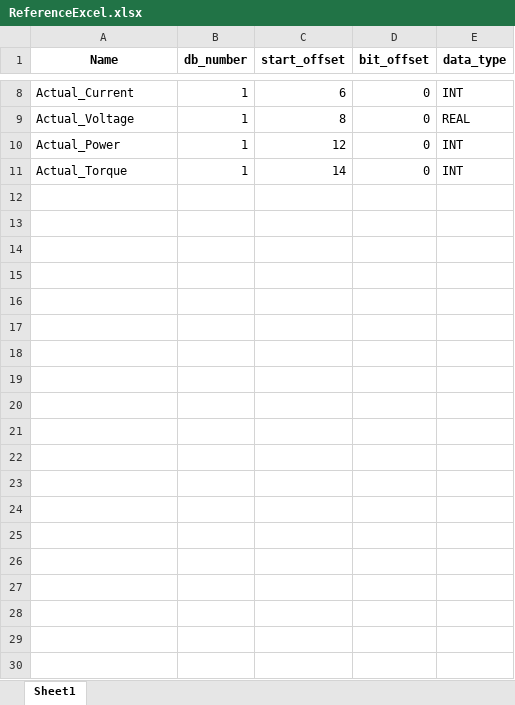
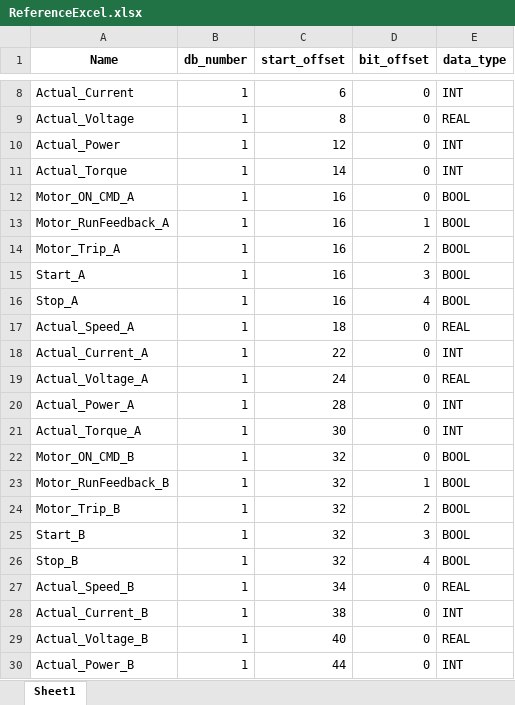
Before and after one commit to SureshGopiPROLITE/PLC_DATA, an Excel workbook: ReferenceExcel.xlsx, sheet Sheet1, drawn as a sheet; only a part is shown, gaps mark what is left out; values as stored, in another font and other column widths than the file's, no borders; the diff covers the shown part only; the diff names each change by its address in the sheet, - before the commit and + after, or states it on an @@ line.

```diff
--- a/ReferenceExcel.xlsx (sheet Sheet1)
+++ b/ReferenceExcel.xlsx (sheet Sheet1)
+row 12: Motor_ON_CMD_A | 1 | 16 | 0 | BOOL
+row 13: Motor_RunFeedback_A | 1 | 16 | 1 | BOOL
+row 14: Motor_Trip_A | 1 | 16 | 2 | BOOL
+row 15: Start_A | 1 | 16 | 3 | BOOL
+row 16: Stop_A | 1 | 16 | 4 | BOOL
+row 17: Actual_Speed_A | 1 | 18 | 0 | REAL
+row 18: Actual_Current_A | 1 | 22 | 0 | INT
+row 19: Actual_Voltage_A | 1 | 24 | 0 | REAL
+row 20: Actual_Power_A | 1 | 28 | 0 | INT
+row 21: Actual_Torque_A | 1 | 30 | 0 | INT
+row 22: Motor_ON_CMD_B | 1 | 32 | 0 | BOOL
+row 23: Motor_RunFeedback_B | 1 | 32 | 1 | BOOL
+row 24: Motor_Trip_B | 1 | 32 | 2 | BOOL
+row 25: Start_B | 1 | 32 | 3 | BOOL
+row 26: Stop_B | 1 | 32 | 4 | BOOL
+row 27: Actual_Speed_B | 1 | 34 | 0 | REAL
+row 28: Actual_Current_B | 1 | 38 | 0 | INT
+row 29: Actual_Voltage_B | 1 | 40 | 0 | REAL
+row 30: Actual_Power_B | 1 | 44 | 0 | INT
```
Also changed, not shown: 21 added rows elsewhere in this sheet, 15 other files.
